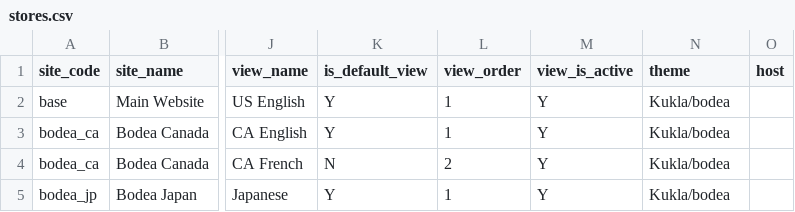
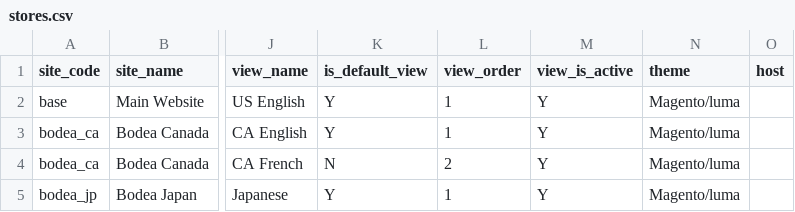
Before and after one commit to skukla/bodea-b2b, a CSV file: data/stores.csv, drawn as a sheet; only a part is shown, gaps mark what is left out; the diff names each change by its address in the sheet, - before the commit and + after, or states it on an @@ line.

Commit message:
Updates to support theme issues

```diff
--- a/data/stores.csv
+++ b/data/stores.csv
-N2:N5 (theme): Kukla/bodea
+N2:N5 (theme): Magento/luma
```
Also changed, not shown: 6 other files.
